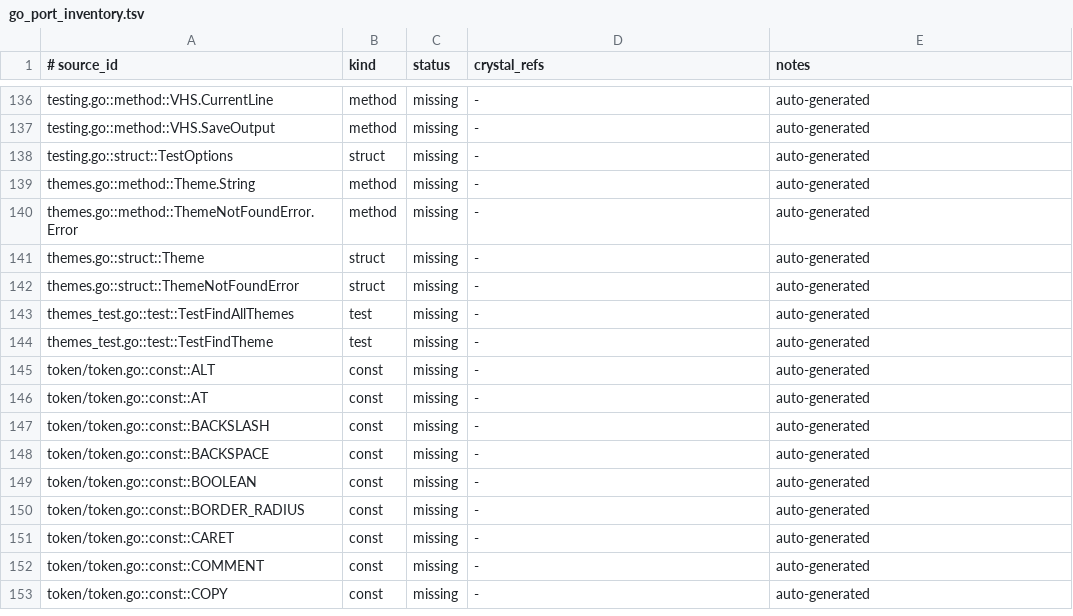
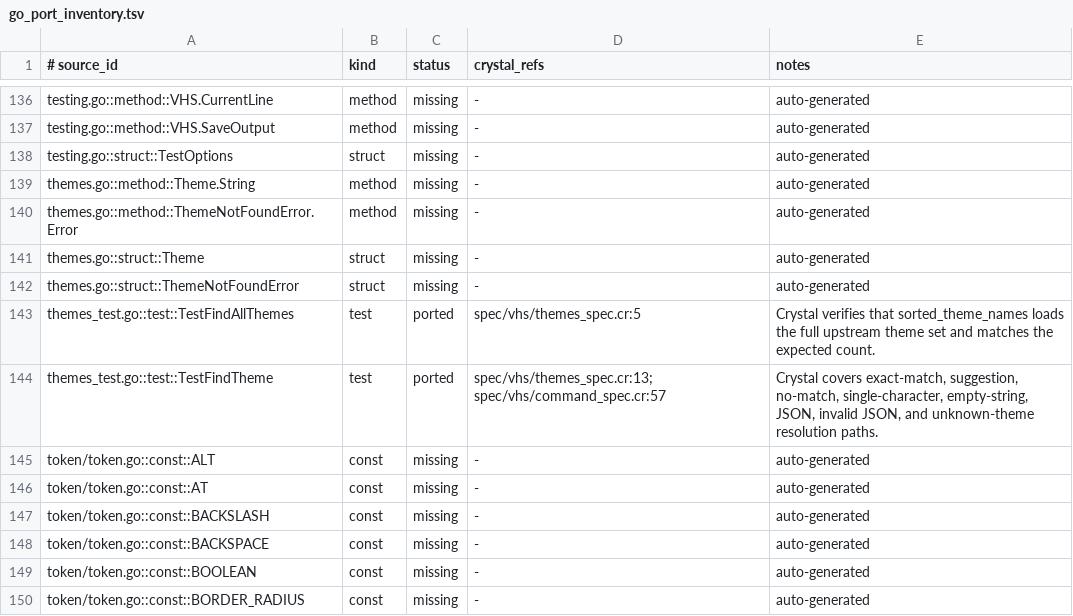
Before and after one commit to dsisnero/vhs, a TSV file: plans/inventory/go_port_inventory.tsv, drawn as a sheet; only a part is shown, gaps mark what is left out; the shorter side is filled out with more unchanged rows.

Commit message:
Promote upstream theme tests to ported in parity manifests
Mark TestFindAllThemes and TestFindTheme as ported in the Go parity ledger based on the existing Crystal theme specs.

The Crystal side already verifies the full theme count, exact-match lookup, suggestions, no-match behavior, empty input handling, and the additional JSON theme cases captured in command_spec.

Validation: CRYSTAL_CACHE_DIR=/Users/dominic/repos/github.com/dsisnero/vhs/.crystal-cache crystal spec spec/vhs/themes_spec.cr spec/vhs/command_spec.cr; ruby scripts/check_port_inventory.rb --root . --manifest plans/inventory/go_port_inventory.tsv --source vendor/vhs --language go; ruby scripts/check_test_parity.rb --root . --manifest plans/inventory/go_test_parity.tsv --source vendor/vhs --language go

```diff
--- a/plans/inventory/go_port_inventory.tsv
+++ b/plans/inventory/go_port_inventory.tsv
@@ -142,4 +142,4 @@ themes.go::struct::Theme	struct	missing	-	auto-generated
 themes.go::struct::ThemeNotFoundError	struct	missing	-	auto-generated
-themes_test.go::test::TestFindAllThemes	test	missing	-	auto-generated
-themes_test.go::test::TestFindTheme	test	missing	-	auto-generated
+themes_test.go::test::TestFindAllThemes	test	ported	spec/vhs/themes_spec.cr:5	Crystal verifies that sorted_theme_names loads the full upstream theme set and matches the expected count.
+themes_test.go::test::TestFindTheme	test	ported	spec/vhs/themes_spec.cr:13; spec/vhs/command_spec.cr:57	Crystal covers exact-match, suggestion, no-match, single-character, empty-string, JSON, invalid JSON, and unknown-theme resolution paths.
 token/token.go::const::ALT	const	missing	-	auto-generated
```
Also changed, not shown: plans/inventory/go_test_parity.tsv.
